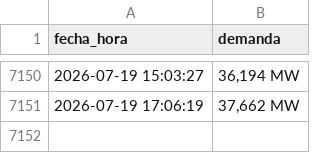
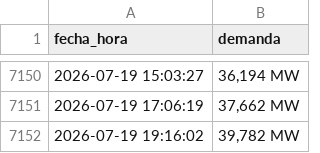
Before and after one commit to Ricarditoloco/cenace-scraping, a CSV file: demanda_log.csv, drawn as a sheet; only a part is shown, gaps mark what is left out; the diff names each change by its address in the sheet, - before the commit and + after, or states it on an @@ line.

```diff
--- a/demanda_log.csv
+++ b/demanda_log.csv
+row 7152: 2026-07-19 19:16:02 | 39,782 MW
```
